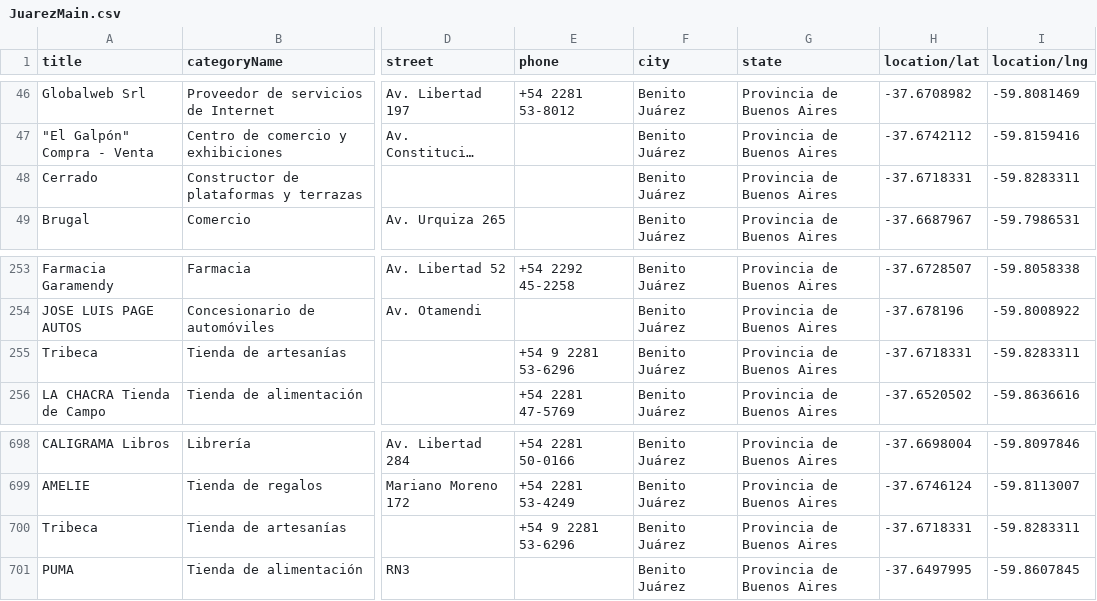
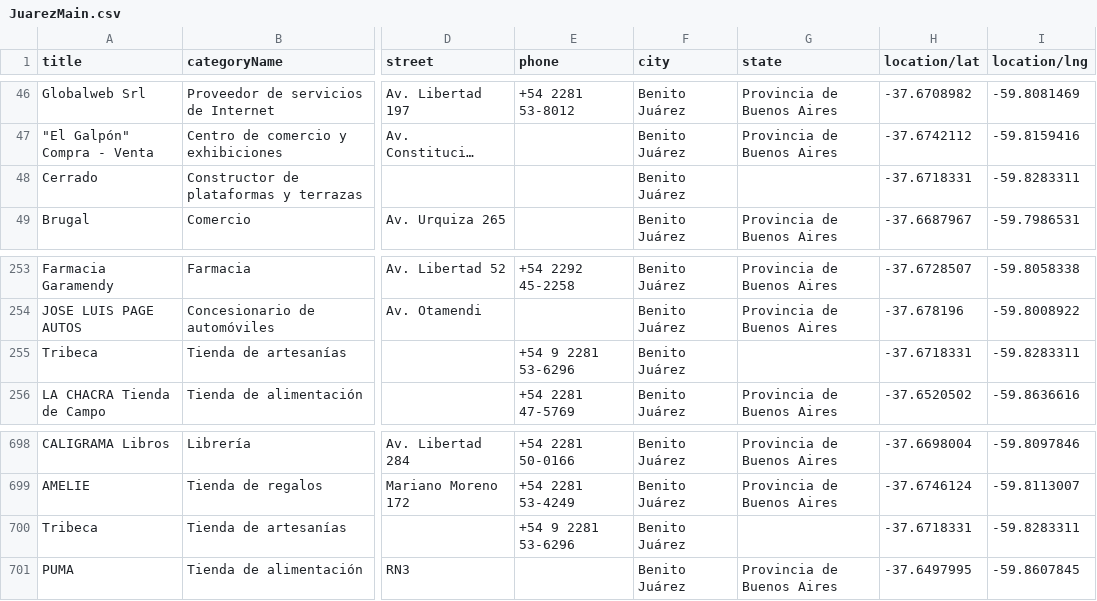
Before and after one commit to MCCastroMaluta/Portfolio-Python-esp, a CSV file: CleanData/JuarezMain.csv, drawn as a sheet; only a part is shown, gaps mark what is left out; long unchanged cells end in …; the diff names each change by its address in the sheet, - before the commit and + after, or states it on an @@ line.

```diff
--- a/CleanData/JuarezMain.csv
+++ b/CleanData/JuarezMain.csv
-G48 (state): Provincia de Buenos Aires
+G48 (state): (empty)
-G255 (state): Provincia de Buenos Aires
+G255 (state): (empty)
-G700 (state): Provincia de Buenos Aires
+G700 (state): (empty)
```
Also changed, not shown: CleanData/AzulMain.csv, CleanData/OlavarriaMain.csv, 5 other files.
